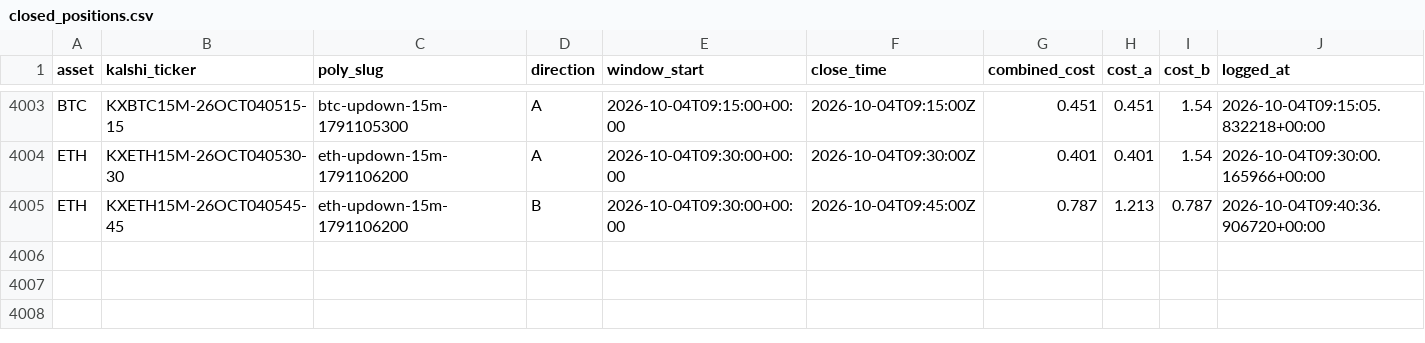
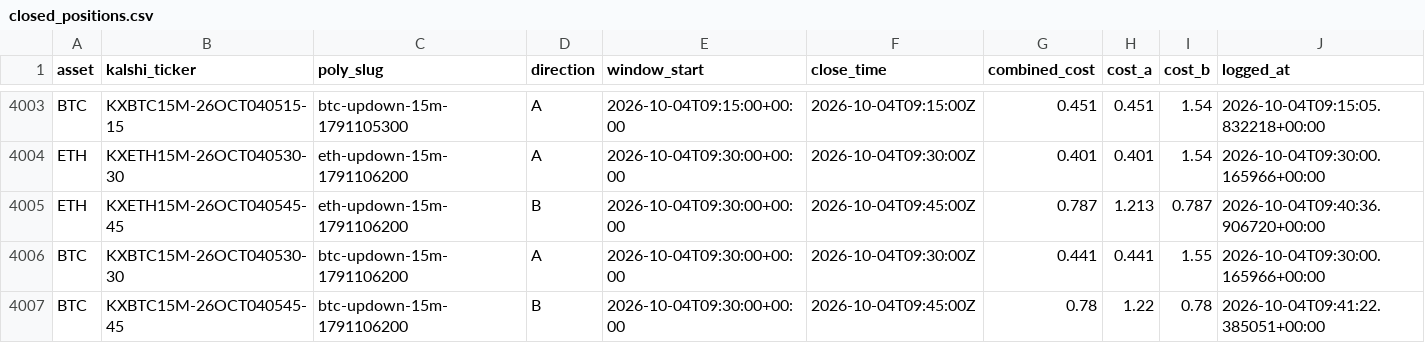
Before and after one commit to Prinxe-crypto/reference-gap-bot-v2, a CSV file: closed_positions.csv, drawn as a sheet; only a part is shown, gaps mark what is left out; rows hold the shown columns only; the diff names each change by its address in the sheet, - before the commit and + after, or states it on an @@ line.

```diff
--- a/closed_positions.csv
+++ b/closed_positions.csv
+row 4006: BTC | KXBTC15M-26OCT040530-30 | btc-updown-15m-1791106200 | A | 2026-10-04T09:30:00+00:00 | 2026-10-04T09:30:00Z | 0.441 | 0.441 | 1.55 | 2026-10-04T09:30:00.165966+00:00
+row 4007: BTC | KXBTC15M-26OCT040545-45 | btc-updown-15m-1791106200 | B | 2026-10-04T09:30:00+00:00 | 2026-10-04T09:45:00Z | 0.78 | 1.22 | 0.78 | 2026-10-04T09:41:22.385051+00:00
```
Also changed, not shown: open_positions.csv.
